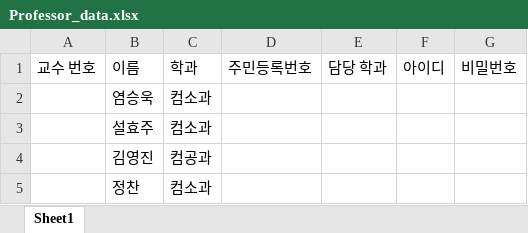
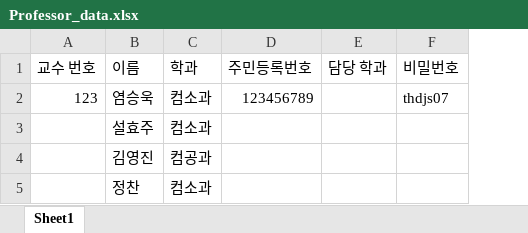
Before and after one commit to Brightyum/UniversityInformationSystem, an Excel workbook: Professor_data.xlsx, sheet Sheet1, drawn as a sheet; values as stored, in another font and other column widths than the file's, no borders; removed rows and columns are numbered as before the commit, all else as after; the diff names each change by its address in the sheet, - before the commit and + after, or states it on an @@ line.

Commit message:
로그인 기능 및 비밀번호 수정 구현

```diff
--- a/Professor_data.xlsx (sheet Sheet1)
+++ b/Professor_data.xlsx (sheet Sheet1)
-column F (아이디), empty
-A2 (교수 번호): (empty)
+A2 (교수 번호): 123
-D2 (주민등록번호): (empty)
+D2 (주민등록번호): 123456789
-F2 (비밀번호): (empty)
+F2 (비밀번호): thdjs07
```
Also changed, not shown: Academic_data.xlsx, LectureStaff_data.xlsx, 2 other files.
